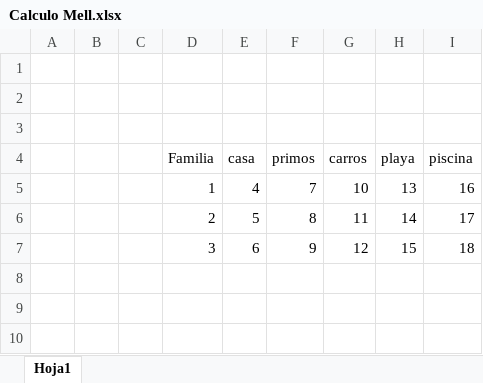
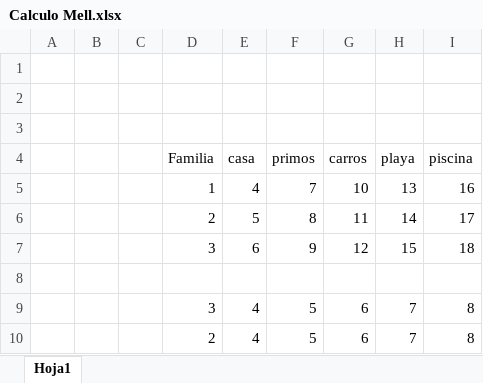
Before and after one commit to 34mell/Vergara_ejercicio1, an Excel workbook: Calculo Mell.xlsx, sheet Hoja1, drawn as a sheet; values as stored, in another font and other column widths than the file's, no borders; the diff names each change by its address in the sheet, - before the commit and + after, or states it on an @@ line.

```diff
--- a/Calculo Mell.xlsx (sheet Hoja1)
+++ b/Calculo Mell.xlsx (sheet Hoja1)
+row 8: (empty)
+row 9:  |  |  | 3 | 4 | 5 | 6 | 7 | 8
+row 10:  |  |  | 2 | 4 | 5 | 6 | 7 | 8
```
Also changed, not shown: 1 other file.
